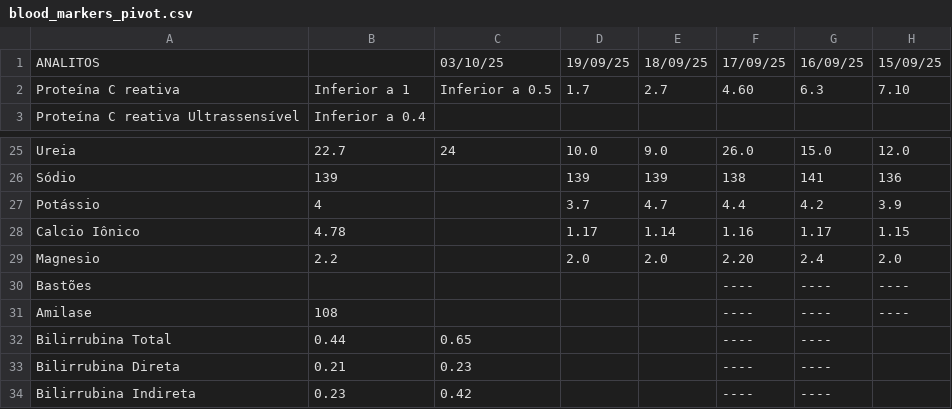
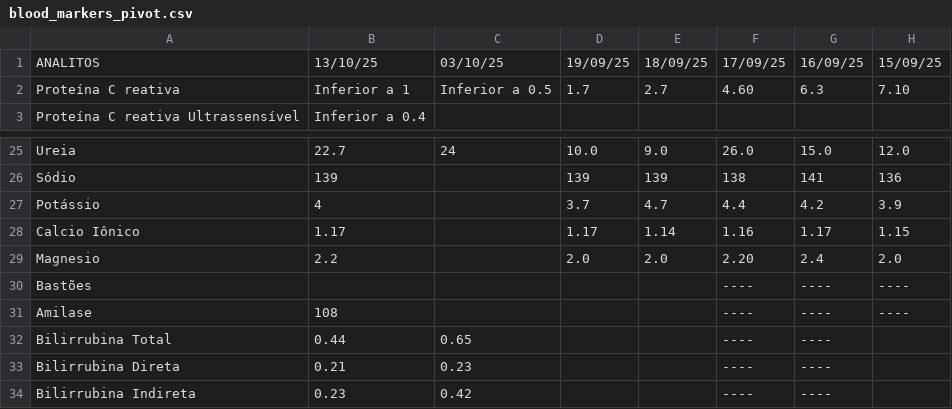
Before and after one commit to ronaldokun/maladie, a CSV file: blood_markers_pivot.csv, drawn as a sheet; only a part is shown, gaps mark what is left out; the diff names each change by its address in the sheet, - before the commit and + after, or states it on an @@ line.

```diff
--- a/blood_markers_pivot.csv
+++ b/blood_markers_pivot.csv
-B1: (empty)
+B1: 13/10/25
-B28: 4.78
+B28: 1.17
```
Also changed, not shown: 4 other files.
